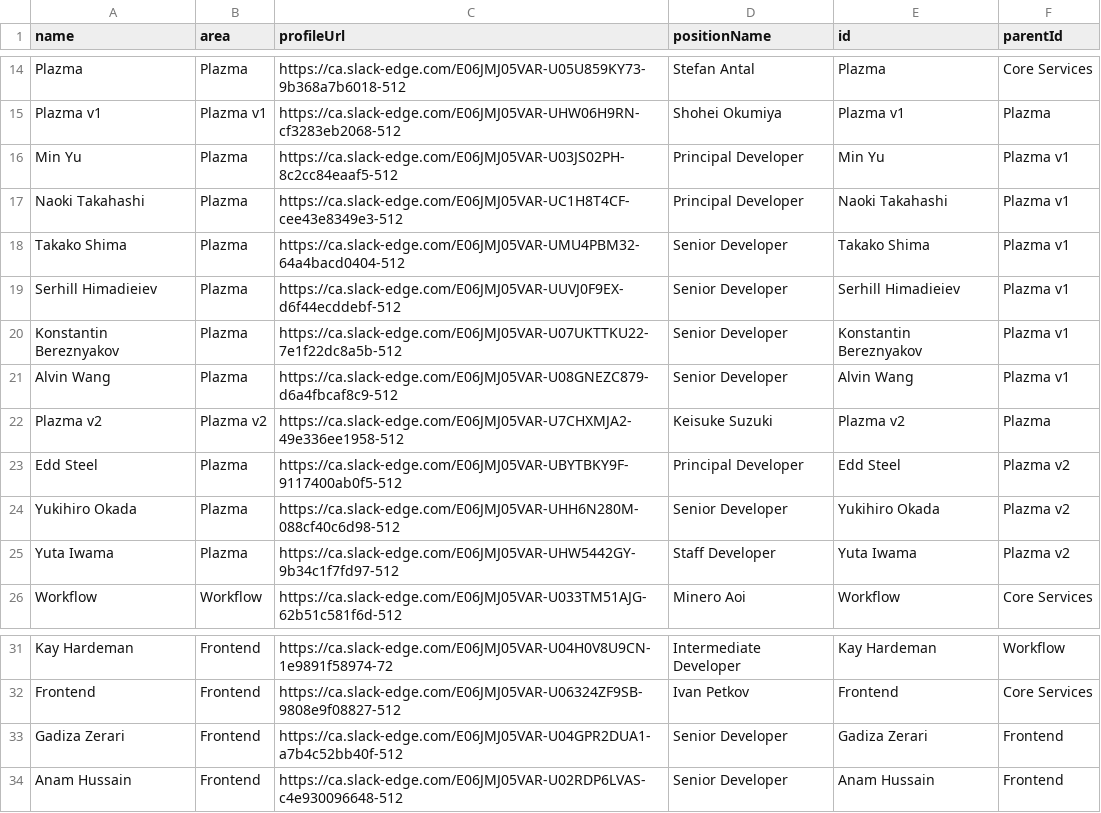
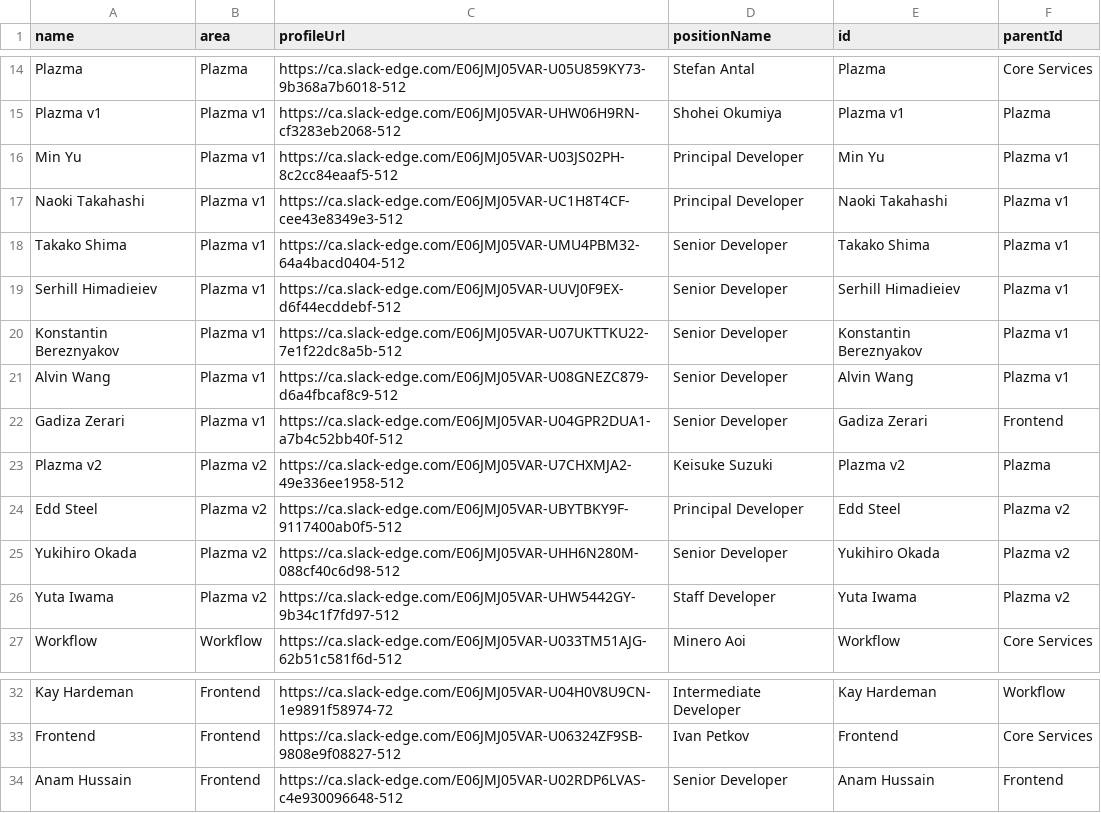
Before and after one commit to lleiguo/orgchart, a CSV file: final.csv, drawn as a sheet; only a part is shown, gaps mark what is left out.

Commit message:
initial commit

```diff
--- a/final.csv
+++ b/final.csv
@@ -15,12 +15,13 @@ Plazma,Plazma,https://ca.slack-edge.com/E06JMJ05VAR-U05U859KY73-9b368a7b6018-512
 Plazma v1,Plazma v1,https://ca.slack-edge.com/E06JMJ05VAR-UHW06H9RN-cf3283eb2068-512,Shohei Okumiya,Plazma v1,Plazma
-Min Yu,Plazma,https://ca.slack-edge.com/E06JMJ05VAR-U03JS02PH-8c2cc84eaaf5-512,Principal Developer,Min Yu,Plazma v1
-Naoki Takahashi,Plazma,https://ca.slack-edge.com/E06JMJ05VAR-UC1H8T4CF-cee43e8349e3-512,Principal Developer,Naoki Takahashi,Plazma v1
-Takako Shima,Plazma,https://ca.slack-edge.com/E06JMJ05VAR-UMU4PBM32-64a4bacd0404-512,Senior Developer,Takako Shima,Plazma v1
-Serhill Himadieiev,Plazma,https://ca.slack-edge.com/E06JMJ05VAR-UUVJ0F9EX-d6f44ecddebf-512,Senior Developer,Serhill Himadieiev,Plazma v1
-Konstantin Bereznyakov,Plazma,https://ca.slack-edge.com/E06JMJ05VAR-U07UKTTKU22-7e1f22dc8a5b-512,Senior Developer,Konstantin Bereznyakov,Plazma v1
-Alvin Wang,Plazma,https://ca.slack-edge.com/E06JMJ05VAR-U08GNEZC879-d6a4fbcaf8c9-512,Senior Developer,Alvin Wang,Plazma v1
+Min Yu,Plazma v1,https://ca.slack-edge.com/E06JMJ05VAR-U03JS02PH-8c2cc84eaaf5-512,Principal Developer,Min Yu,Plazma v1
+Naoki Takahashi,Plazma v1,https://ca.slack-edge.com/E06JMJ05VAR-UC1H8T4CF-cee43e8349e3-512,Principal Developer,Naoki Takahashi,Plazma v1
+Takako Shima,Plazma v1,https://ca.slack-edge.com/E06JMJ05VAR-UMU4PBM32-64a4bacd0404-512,Senior Developer,Takako Shima,Plazma v1
+Serhill Himadieiev,Plazma v1,https://ca.slack-edge.com/E06JMJ05VAR-UUVJ0F9EX-d6f44ecddebf-512,Senior Developer,Serhill Himadieiev,Plazma v1
+Konstantin Bereznyakov,Plazma v1,https://ca.slack-edge.com/E06JMJ05VAR-U07UKTTKU22-7e1f22dc8a5b-512,Senior Developer,Konstantin Bereznyakov,Plazma v1
+Alvin Wang,Plazma v1,https://ca.slack-edge.com/E06JMJ05VAR-U08GNEZC879-d6a4fbcaf8c9-512,Senior Developer,Alvin Wang,Plazma v1
+Gadiza Zerari,Plazma v1,https://ca.slack-edge.com/E06JMJ05VAR-U04GPR2DUA1-a7b4c52bb40f-512,Senior Developer,Gadiza Zerari,Frontend
 Plazma v2,Plazma v2,https://ca.slack-edge.com/E06JMJ05VAR-U7CHXMJA2-49e336ee1958-512,Keisuke Suzuki,Plazma v2,Plazma
-Edd Steel,Plazma,https://ca.slack-edge.com/E06JMJ05VAR-UBYTBKY9F-9117400ab0f5-512,Principal Developer,Edd Steel,Plazma v2
-Yukihiro Okada,Plazma,https://ca.slack-edge.com/E06JMJ05VAR-UHH6N280M-088cf40c6d98-512,Senior Developer,Yukihiro Okada,Plazma v2
-Yuta Iwama,Plazma,https://ca.slack-edge.com/E06JMJ05VAR-UHW5442GY-9b34c1f7fd97-512,Staff Developer,Yuta Iwama,Plazma v2
+Edd Steel,Plazma v2,https://ca.slack-edge.com/E06JMJ05VAR-UBYTBKY9F-9117400ab0f5-512,Principal Developer,Edd Steel,Plazma v2
+Yukihiro Okada,Plazma v2,https://ca.slack-edge.com/E06JMJ05VAR-UHH6N280M-088cf40c6d98-512,Senior Developer,Yukihiro Okada,Plazma v2
+Yuta Iwama,Plazma v2,https://ca.slack-edge.com/E06JMJ05VAR-UHW5442GY-9b34c1f7fd97-512,Staff Developer,Yuta Iwama,Plazma v2
 Workflow,Workflow,https://ca.slack-edge.com/E06JMJ05VAR-U033TM51AJG-62b51c581f6d-512,Minero Aoi,Workflow,Core Services
@@ -32,3 +33,2 @@ Kay Hardeman,Frontend,https://ca.slack-edge.com/E06JMJ05VAR-U04H0V8U9CN-1e9891f5
 Frontend,Frontend,https://ca.slack-edge.com/E06JMJ05VAR-U06324ZF9SB-9808e9f08827-512,Ivan Petkov,Frontend,Core Services
-Gadiza Zerari,Frontend,https://ca.slack-edge.com/E06JMJ05VAR-U04GPR2DUA1-a7b4c52bb40f-512,Senior Developer,Gadiza Zerari,Frontend
 Anam Hussain,Frontend,https://ca.slack-edge.com/E06JMJ05VAR-U02RDP6LVAS-c4e930096648-512,Senior Developer,Anam Hussain,Frontend
```
